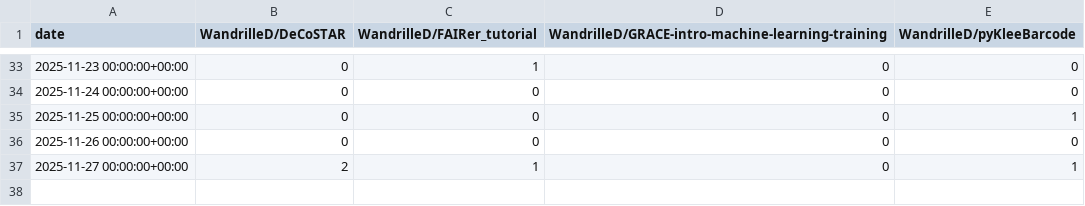
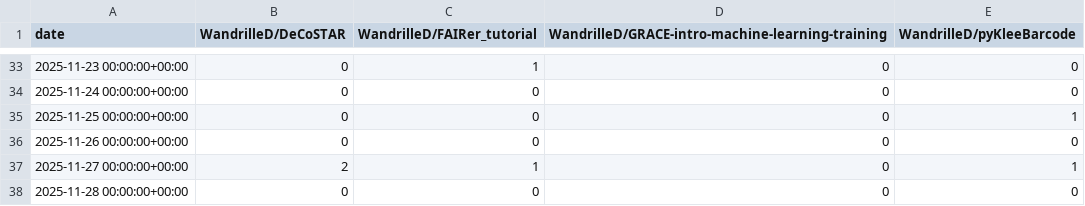
Before and after one commit to WandrilleD/track_multiple_repos_traffic, a CSV file: traffic/all_clones.csv, drawn as a sheet; only a part is shown, gaps mark what is left out; the diff names each change by its address in the sheet, - before the commit and + after, or states it on an @@ line.

Commit message:
GitHub traffic

```diff
--- a/traffic/all_clones.csv
+++ b/traffic/all_clones.csv
+row 38: 2025-11-28 00:00:00+00:00 | 0 | 0 | 0 | 0
```
Also changed, not shown: traffic/all_clones_unique.csv, traffic/all_views.csv, 1 other file.
